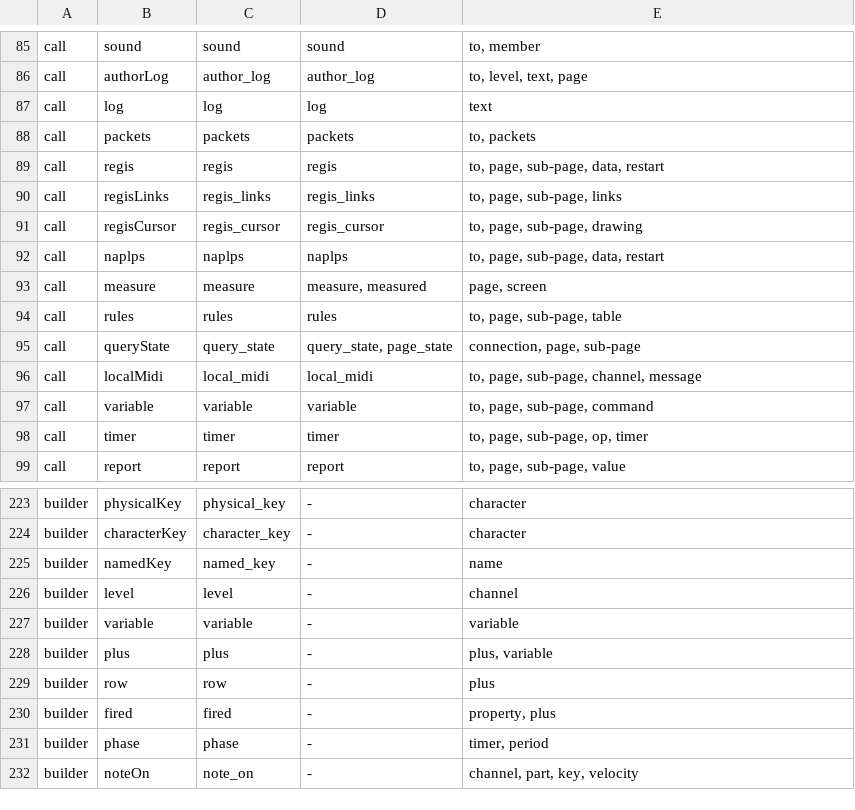
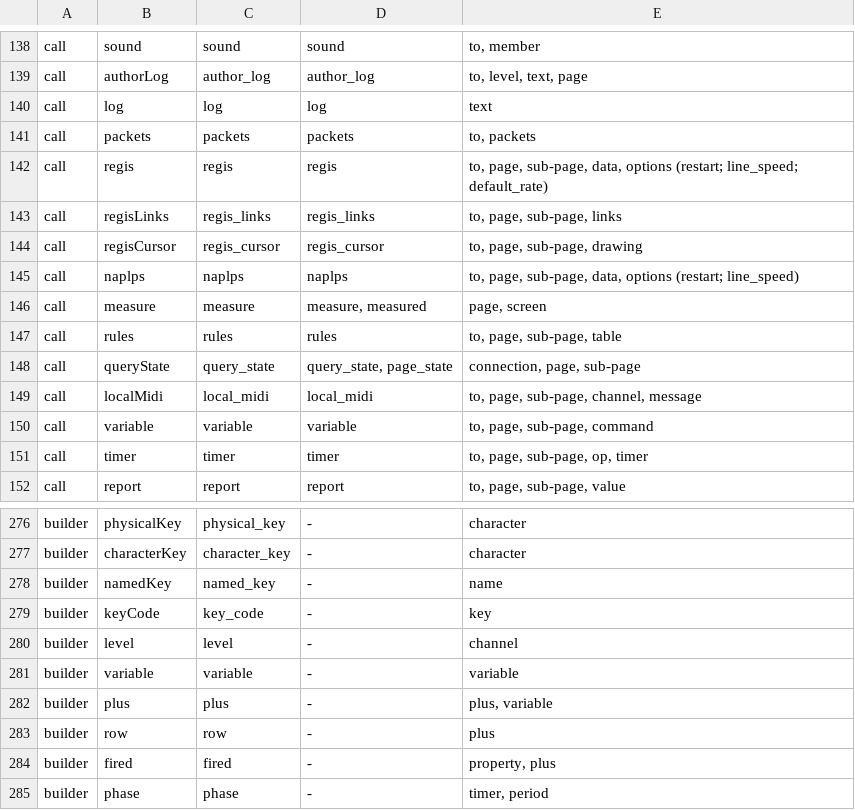
Before and after one commit to neoteletext/neoteletext-common, a TSV file: docs/audio/kit-calls.tsv, drawn as a sheet; only a part is shown, gaps mark what is left out; the shorter side is filled out with more unchanged rows; the diff covers the shown part only.

Commit message:
List painting, the ReGIS attributes, keyCode and the animation limits in the kits' shared files (DEC-7031, DEC-7036, TODO-7027, TODO-7033, TODO-7055)
The two kits take their call list and shared lines from one commit of
this repository, and three branches each changed kit-calls.tsv from the
same parent, so no one commit held what the kits now build against.
This commit holds all three, for both kits to name:

- painting as a show (DEC-7031 item 6, TODO-7027; branch painting,
  ca825f3): regis and naplps take options (restart; line_speed;
  default_rate), with seven lines in command-lines.jsonl and the table
  "painted" in rules-examples.jsonl;
- the ReGIS builder's fourteen attributes with set, delete and deleteAll
  (DEC-7036 item 7, TODO-7033; branch regis-attributes, 6aacbdb);
- keyCode and the limits of animation by each renderer's names
  (DEC-7036, TODO-7055; branch key-codes, 7d0c3e9).

The painting and attributes notes were both written after the snapshot
note; both are kept, painting first. The painting branch's wire vectors
(af745c4) are not taken here: push protocol 11's vectors and the PAINT
record's type are settled where the engine's branches merge (DEC-7074).

```diff
--- a/docs/audio/kit-calls.tsv
+++ b/docs/audio/kit-calls.tsv
@@ -88,6 +141,6 @@ call	log	log	log	text
 call	packets	packets	packets	to, packets
-call	regis	regis	regis	to, page, sub-page, data, restart
+call	regis	regis	regis	to, page, sub-page, data, options (restart; line_speed; default_rate)
 call	regisLinks	regis_links	regis_links	to, page, sub-page, links
 call	regisCursor	regis_cursor	regis_cursor	to, page, sub-page, drawing
-call	naplps	naplps	naplps	to, page, sub-page, data, restart
+call	naplps	naplps	naplps	to, page, sub-page, data, options (restart; line_speed)
 call	measure	measure	measure, measured	page, screen
@@ -225,2 +278,3 @@ builder	characterKey	character_key	-	character
 builder	namedKey	named_key	-	name
+builder	keyCode	key_code	-	key
 builder	level	level	-	channel
```
Also changed, not shown: 56 added rows and 1 edited cell elsewhere in this file, 2 other files.
